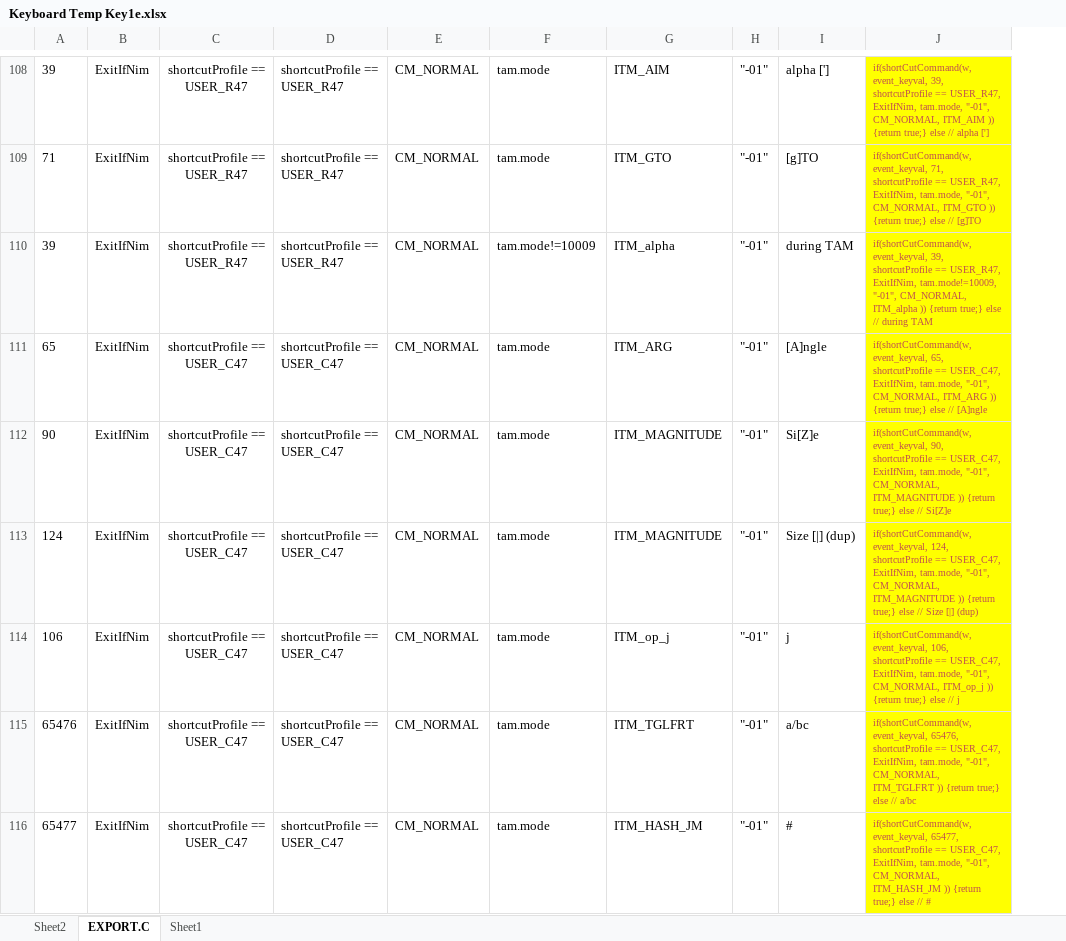
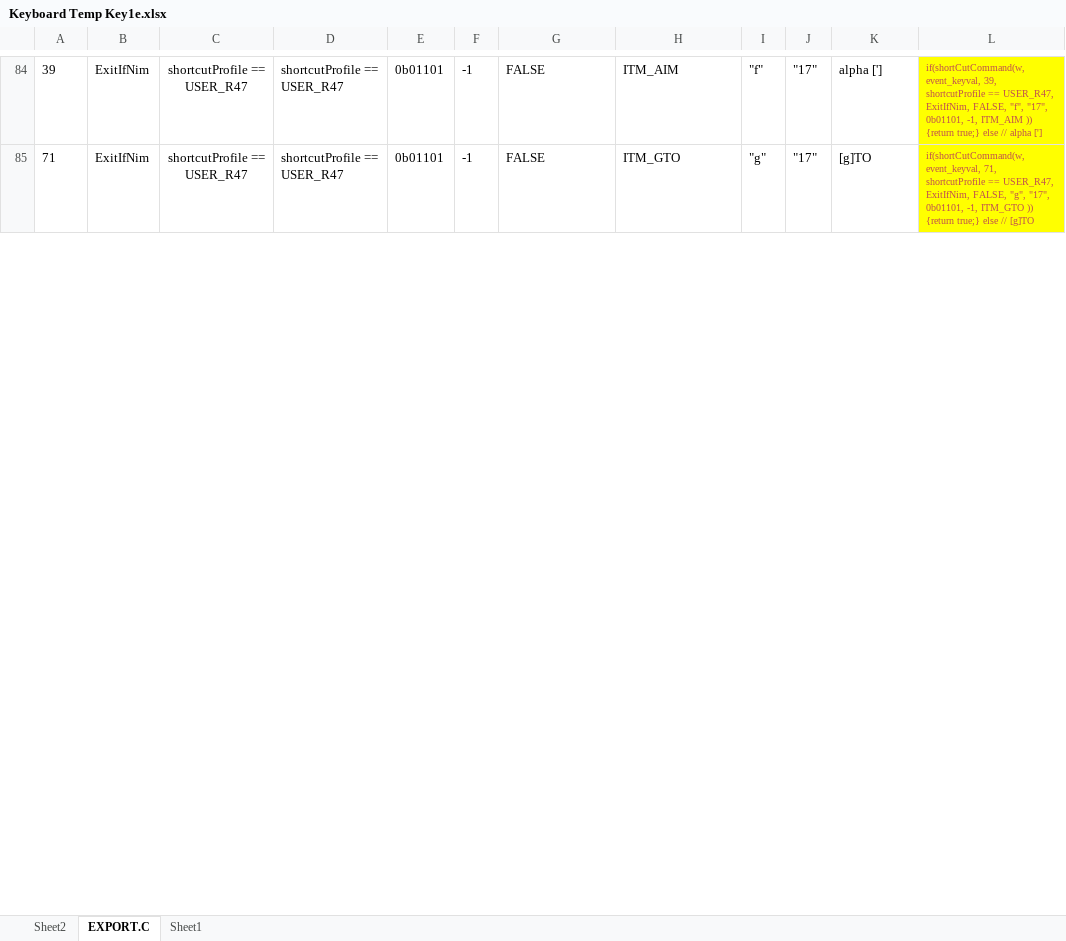
Before and after one commit to ppigazzini/z47, an Excel workbook: src/index spreadsheet/Keyboard Temp Key1e.xlsx, sheet EXPORT.C, drawn as a sheet; only a part is shown, gaps mark what is left out; values as stored, in another font and other column widths than the file's, no borders; removed rows and columns are numbered as before the commit, all else as after; the diff covers the shown part only; the diff names each change by its address in the sheet, - before the commit and + after, or states it on an @@ line.

Commit message:
Step 7 Add shortcuts; redo mode allowances; make PEM work.

```diff
--- a/src/index spreadsheet/Keyboard Temp Key1e.xlsx (sheet EXPORT.C)
+++ b/src/index spreadsheet/Keyboard Temp Key1e.xlsx (sheet EXPORT.C)
-column E, rows 108-109: CM_NORMAL | CM_NORMAL
+column E, rows 84-85: 0b01101 | 0b01101
+column F, rows 84-85: -1 | -1
+column I, rows 84-85: "f" | "g"
-column J, rows 108-109: if(shortCutCommand(w, event_keyval, 39, shortcutProfile == USER_R47, ExitIfNim, tam.mode, "-01", CM_NORMAL, ITM_AIM )) {return true;} else // alpha ['] | if(shortCutCommand(w, event_keyval, 71, shortcutProfile == USER_R47, ExitIfNim, tam.mode, "-01", CM_NORMAL, ITM_GTO )) {return true;} else // [g]TO
+column L, rows 84-85: if(shortCutCommand(w, event_keyval, 39, shortcutProfile == USER_R47, ExitIfNim, FALSE, "f", "17", 0b01101, -1, ITM_AIM )) {return true;} else // alpha ['] | if(shortCutCommand(w, event_keyval, 71, shortcutProfile == USER_R47, ExitIfNim, FALSE, "g", "17", 0b01101, -1, ITM_GTO )) {return true;} else // [g]TO
-G84:G85: tam.mode
+G84:G85: FALSE
-J84:J85: "-01"
+J84:J85: "17"
-row 110: 39 | ExitIfNim | shortcutProfile == USER_R47 | shortcutProfile == USER_R47 | CM_NORMAL | tam.mode!=10009 | ITM_alpha | "-01" | during TAM | if(shortCutCommand(w, event_keyval, 39, shortcutProfile == USER_R47, ExitIfNim, tam.mode!=10009, "-01", CM_NORMAL, ITM_alpha )) {return true;} else // during TAM
-row 111: 65 | ExitIfNim | shortcutProfile == USER_C47 | shortcutProfile == USER_C47 | CM_NORMAL | tam.mode | ITM_ARG | "-01" | [A]ngle | if(shortCutCommand(w, event_keyval, 65, shortcutProfile == USER_C47, ExitIfNim, tam.mode, "-01", CM_NORMAL, ITM_ARG )) {return true;} else // [A]ngle
-row 112: 90 | ExitIfNim | shortcutProfile == USER_C47 | shortcutProfile == USER_C47 | CM_NORMAL | tam.mode | ITM_MAGNITUDE | "-01" | Si[Z]e | if(shortCutCommand(w, event_keyval, 90, shortcutProfile == USER_C47, ExitIfNim, tam.mode, "-01", CM_NORMAL, ITM_MAGNITUDE )) {return true;} else // Si[Z]e
-row 113: 124 | ExitIfNim | shortcutProfile == USER_C47 | shortcutProfile == USER_C47 | CM_NORMAL | tam.mode | ITM_MAGNITUDE | "-01" | Size [|] (dup) | if(shortCutCommand(w, event_keyval, 124, shortcutProfile == USER_C47, ExitIfNim, tam.mode, "-01", CM_NORMAL, ITM_MAGNITUDE )) {return true;} else // Size [|] (dup)
-row 114: 106 | ExitIfNim | shortcutProfile == USER_C47 | shortcutProfile == USER_C47 | CM_NORMAL | tam.mode | ITM_op_j | "-01" | j | if(shortCutCommand(w, event_keyval, 106, shortcutProfile == USER_C47, ExitIfNim, tam.mode, "-01", CM_NORMAL, ITM_op_j )) {return true;} else // j
-row 115: 65476 | ExitIfNim | shortcutProfile == USER_C47 | shortcutProfile == USER_C47 | CM_NORMAL | tam.mode | ITM_TGLFRT | "-01" | a/bc | if(shortCutCommand(w, event_keyval, 65476, shortcutProfile == USER_C47, ExitIfNim, tam.mode, "-01", CM_NORMAL, ITM_TGLFRT )) {return true;} else // a/bc
-row 116: 65477 | ExitIfNim | shortcutProfile == USER_C47 | shortcutProfile == USER_C47 | CM_NORMAL | tam.mode | ITM_HASH_JM | "-01" | # | if(shortCutCommand(w, event_keyval, 65477, shortcutProfile == USER_C47, ExitIfNim, tam.mode, "-01", CM_NORMAL, ITM_HASH_JM )) {return true;} else // #
```
Also changed, not shown: 39 added rows, 32 removed rows, 3 moved rows and 93 edited cells elsewhere in this sheet, sheet Sheet2, formulas that keep their value, 1 other file.
